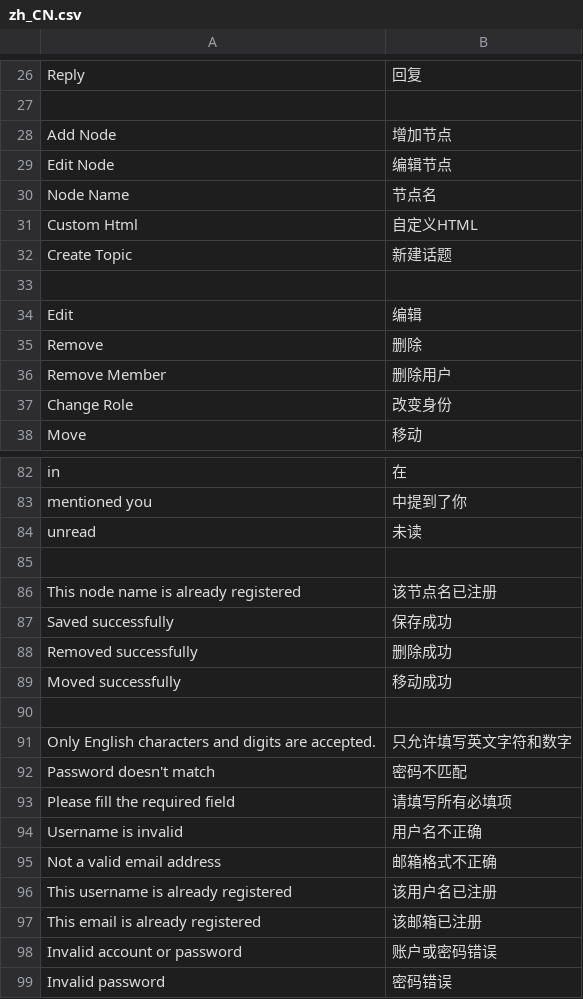
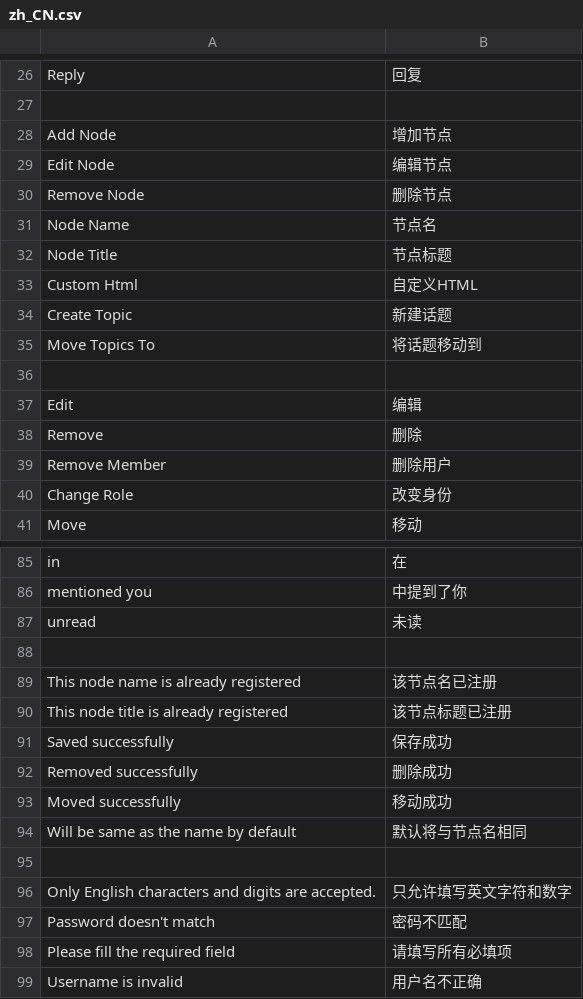
Before and after one commit to whtsky/Gather, a CSV file: locale/zh_CN.csv, drawn as a sheet; only a part is shown, gaps mark what is left out; the shorter side is filled out with more unchanged rows.

Commit message:
add remove node

```diff
--- a/locale/zh_CN.csv
+++ b/locale/zh_CN.csv
@@ -29,5 +29,8 @@
 "Edit Node","编辑节点"
+"Remove Node","删除节点"
 "Node Name","节点名"
+"Node Title","节点标题"
 "Custom Html","自定义HTML"
 "Create Topic","新建话题"
+"Move Topics To","将话题移动到"
 
@@ -86,2 +89,3 @@
 "This node name is already registered","该节点名已注册"
+"This node title is already registered","该节点标题已注册"
 "Saved successfully","保存成功"
@@ -89,2 +93,3 @@
 "Moved successfully","移动成功"
+"Will be same as the name by default","默认将与节点名相同"
 
```
Also changed, not shown: 22 other files.
